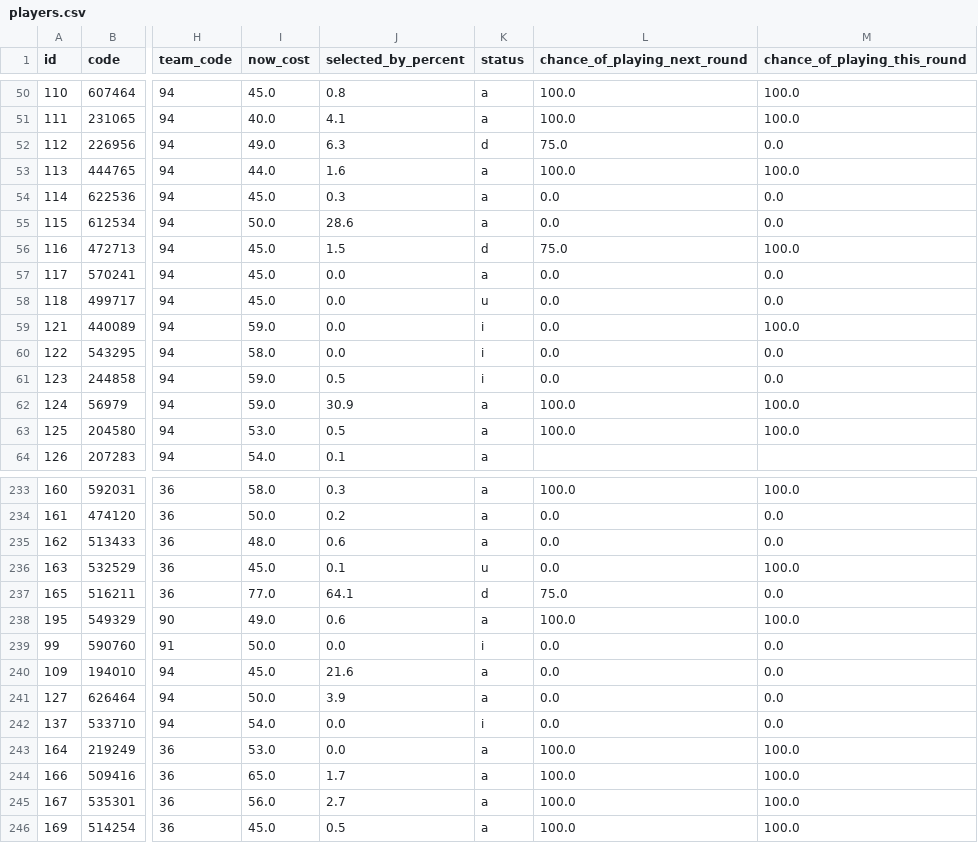
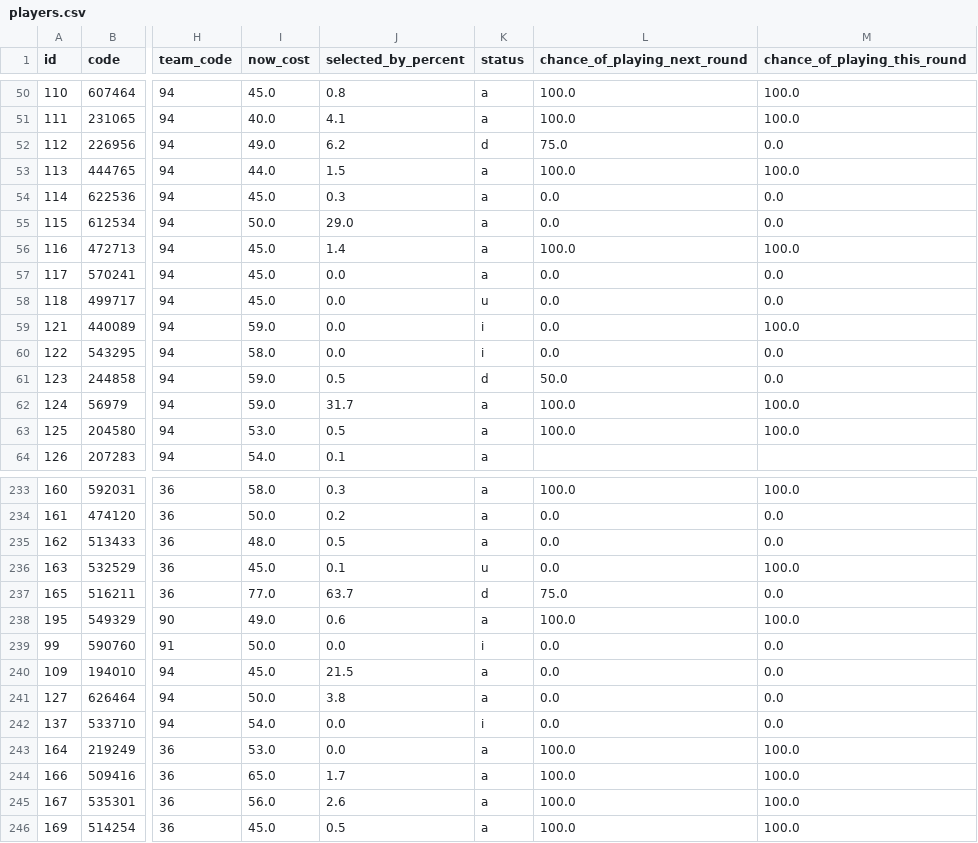
Before and after one commit to quocanhdayyy/footballmanager, a CSV file: data/players.csv, drawn as a sheet; only a part is shown, gaps mark what is left out; the diff covers the shown part only; the diff names each change by its address in the sheet, - before the commit and + after, or states it on an @@ line.

```diff
--- a/data/players.csv
+++ b/data/players.csv
-J52 (selected_by_percent): 6.3
+J52 (selected_by_percent): 6.2
-J53 (selected_by_percent): 1.6
+J53 (selected_by_percent): 1.5
-J55 (selected_by_percent): 28.6
+J55 (selected_by_percent): 29.0
-J56 (selected_by_percent): 1.5
+J56 (selected_by_percent): 1.4
-K56 (status): d
+K56 (status): a
-L56 (chance_of_playing_next_round): 75.0
+L56 (chance_of_playing_next_round): 100.0
-K61 (status): i
+K61 (status): d
-L61 (chance_of_playing_next_round): 0.0
+L61 (chance_of_playing_next_round): 50.0
-J62 (selected_by_percent): 30.9
+J62 (selected_by_percent): 31.7
-J235 (selected_by_percent): 0.6
+J235 (selected_by_percent): 0.5
-J237 (selected_by_percent): 64.1
+J237 (selected_by_percent): 63.7
-J240 (selected_by_percent): 21.6
+J240 (selected_by_percent): 21.5
-J241 (selected_by_percent): 3.9
+J241 (selected_by_percent): 3.8
-J245 (selected_by_percent): 2.7
+J245 (selected_by_percent): 2.6
```
Also changed, not shown: 83 edited cells elsewhere in this file, data/processed/squad_snapshot.csv.
